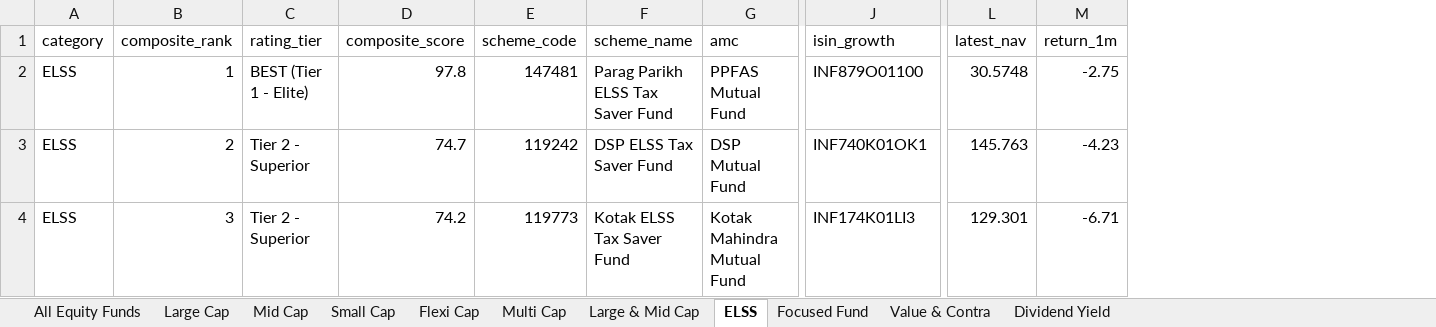
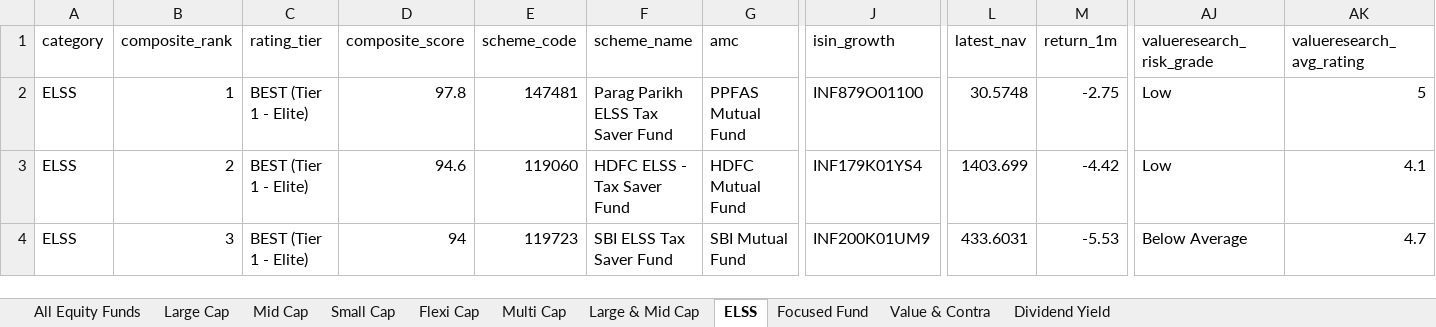
Before and after one commit to itswarlord/MutualFundResearch, an Excel workbook: data/Indian_Equity_Mutual_Funds_Master.xlsx, sheet ELSS, drawn as a sheet; only a part is shown, gaps mark what is left out; values as stored, in another font and other column widths than the file's, no borders; the diff covers the shown part only; the diff names each change by its address in the sheet, - before the commit and + after, or states it on an @@ line.

Commit message:
feat: integrate Value Research PDF ratings, test suite, and automated GitHub Pages deployment

```diff
--- a/data/Indian_Equity_Mutual_Funds_Master.xlsx (sheet ELSS)
+++ b/data/Indian_Equity_Mutual_Funds_Master.xlsx (sheet ELSS)
+column AJ (valueresearch_risk_grade), rows 2-4: Low | Low | Below Average
+column AK (valueresearch_avg_rating), rows 2-4: 5 | 4.1 | 4.7
-C3:C4 (rating_tier): Tier 2 - Superior
+C3:C4 (rating_tier): BEST (Tier 1 - Elite)
-D3 (composite_score): 74.7
+D3 (composite_score): 94.6
-E3 (scheme_code): 119242
+E3 (scheme_code): 119060
-F3 (scheme_name): DSP ELSS Tax Saver Fund
+F3 (scheme_name): HDFC ELSS - Tax Saver Fund
-G3 (amc): DSP Mutual Fund
+G3 (amc): HDFC Mutual Fund
-J3 (isin_growth): INF740K01OK1
+J3 (isin_growth): INF179K01YS4
-L3 (latest_nav): 145.763
+L3 (latest_nav): 1403.699
-M3 (return_1m): -4.23
+M3 (return_1m): -4.42
-D4 (composite_score): 74.2
+D4 (composite_score): 94
-E4 (scheme_code): 119773
+E4 (scheme_code): 119723
-F4 (scheme_name): Kotak ELSS Tax Saver Fund
+F4 (scheme_name): SBI ELSS Tax Saver Fund
-G4 (amc): Kotak Mahindra Mutual Fund
+G4 (amc): SBI Mutual Fund
-J4 (isin_growth): INF174K01LI3
+J4 (isin_growth): INF200K01UM9
-L4 (latest_nav): 129.301
+L4 (latest_nav): 433.6031
-M4 (return_1m): -6.71
+M4 (return_1m): -5.53
```
Also changed, not shown: 6 added rows, 6 removed rows and 734 edited cells elsewhere in this sheet, sheet All Equity Funds, sheet Flexi Cap, sheet Small Cap, sheet Multi Cap, sheet Large & Mid Cap, sheet Mid Cap, 4 more sheets, web/data/Indian_Equity_Mutual_Funds_Master.xlsx, 35 other files.
